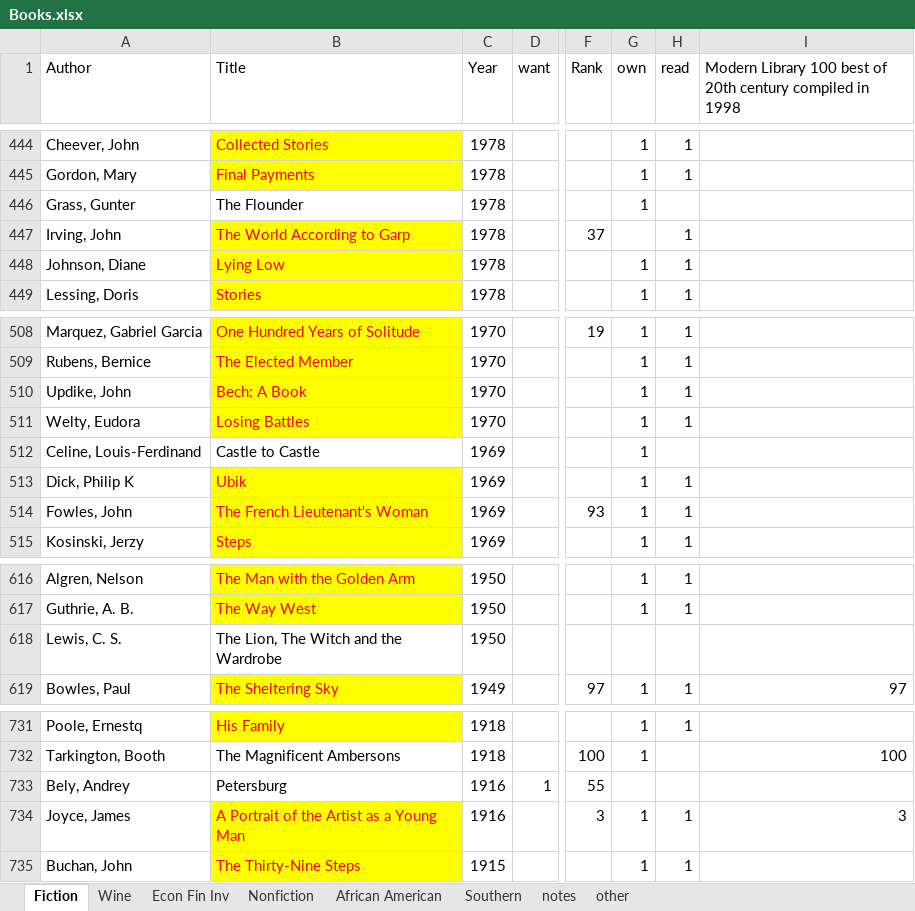
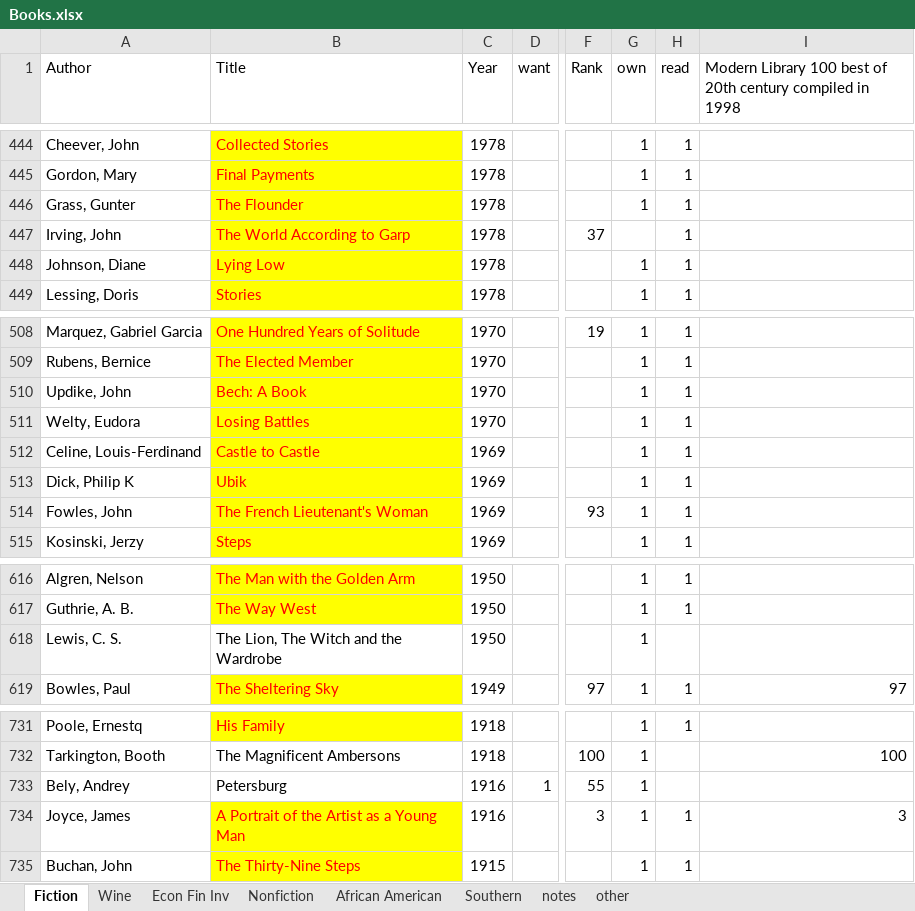
Before and after one commit to karlpolen/great-books, an Excel workbook: Books.xlsx, sheet Fiction, drawn as a sheet; only a part is shown, gaps mark what is left out; values as stored, in another font and other column widths than the file's, no borders; the diff names each change by its address in the sheet, - before the commit and + after, or states it on an @@ line.

Commit message:
read the flounder

```diff
--- a/Books.xlsx (sheet Fiction)
+++ b/Books.xlsx (sheet Fiction)
@@ B446 fill: none → #FFFF00, text colour: black → #FF0000 @@
-H446 (read): (empty)
+H446 (read): 1
@@ B512 fill: none → #FFFF00, text colour: black → #FF0000 @@
-H512 (read): (empty)
+H512 (read): 1
-G618 (own): (empty)
+G618 (own): 1
-G733 (own): (empty)
+G733 (own): 1
```
